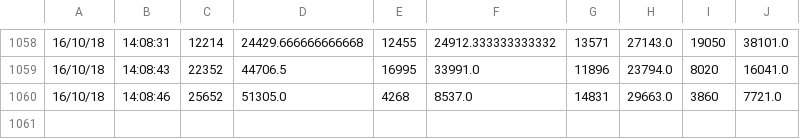
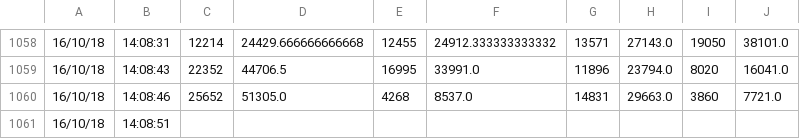
Before and after one commit to eavesjames/Orisha, a CSV file: data.csv, drawn as a sheet; only a part is shown, gaps mark what is left out; the diff names each change by its address in the sheet, - before the commit and + after, or states it on an @@ line.

Commit message:
backup

```diff
--- a/data.csv
+++ b/data.csv
+row 1061: 16/10/18 | 14:08:51
```
